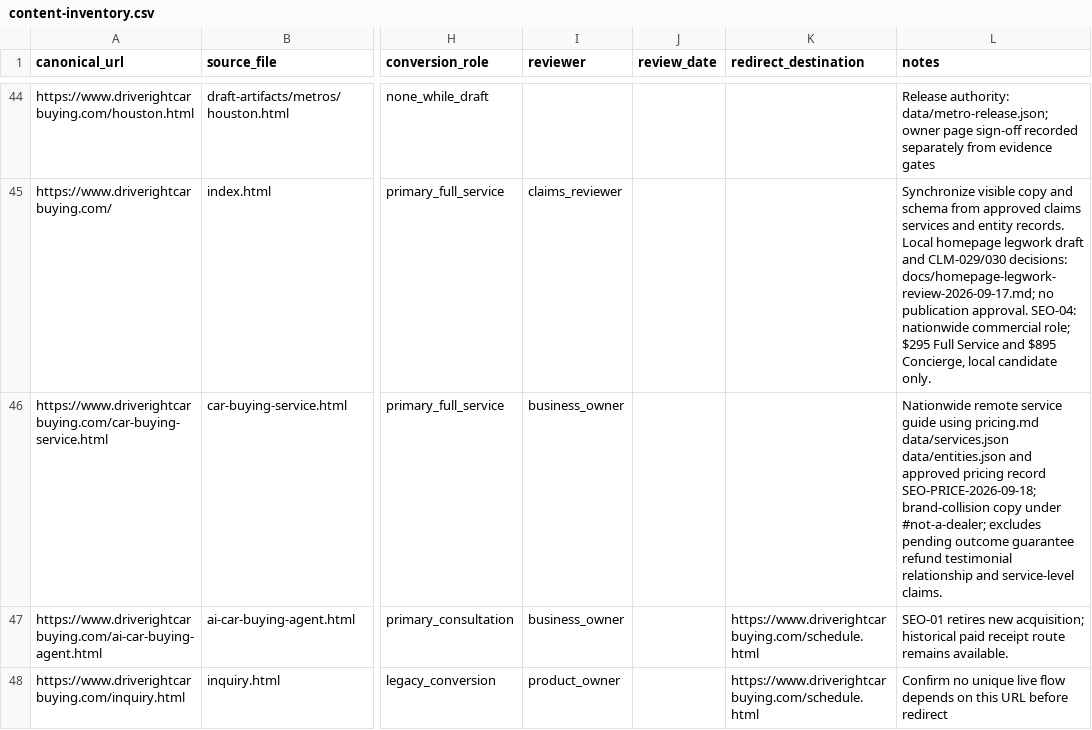
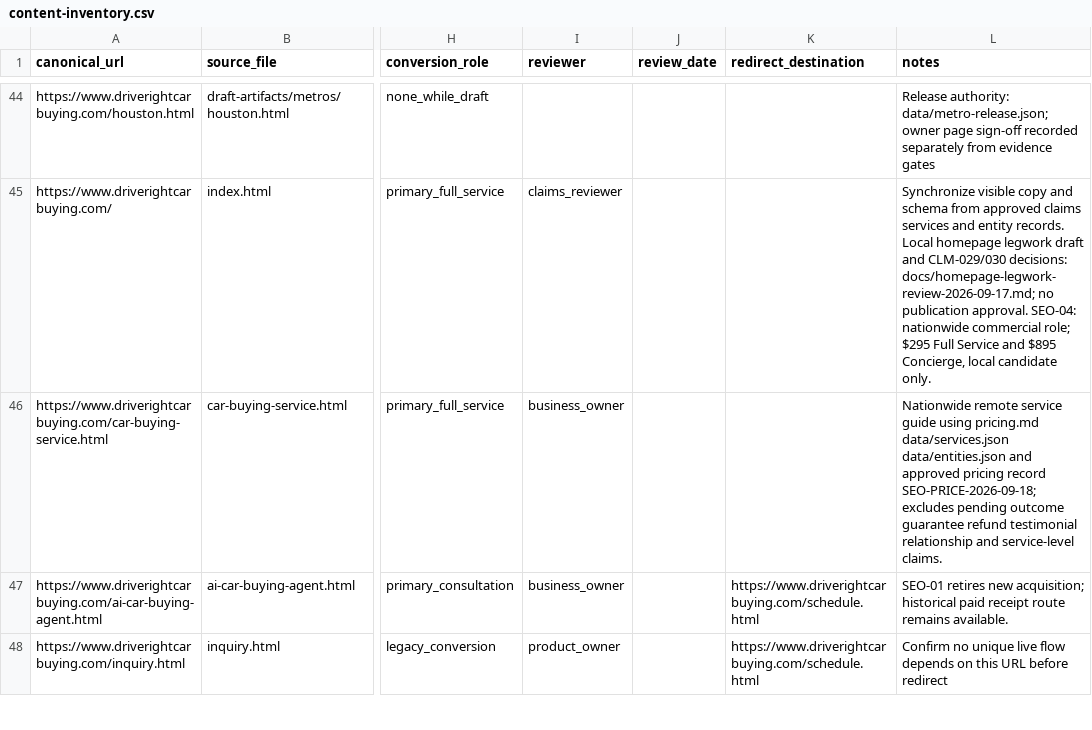
Before and after one commit to m1jenkins/Barton, a CSV file: data/content-inventory.csv, drawn as a sheet; only a part is shown, gaps mark what is left out; the diff names each change by its address in the sheet, - before the commit and + after, or states it on an @@ line.

Commit message:
Drop dealer-name disclaimer and trim hero caption
Removes the Mazda MX-5 hero caption and the dealer-name disclaimer (including #not-a-dealer links) from every remaining published page. City drafts, validators, and tests updated. validate-site and npm test green.

```diff
--- a/data/content-inventory.csv
+++ b/data/content-inventory.csv
-L46 (notes): …record SEO-PRICE-2026-09-18; brand-collision copy under #not-a-dealer; excludes pending…
+L46 (notes): …record SEO-PRICE-2026-09-18; excludes pending…
```
Also changed, not shown: 32 other files.
